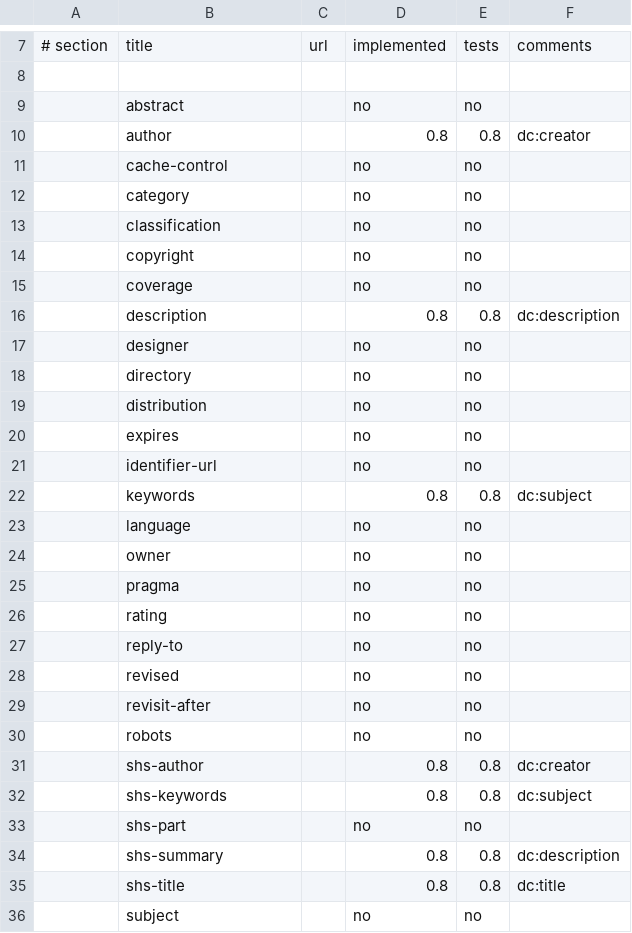
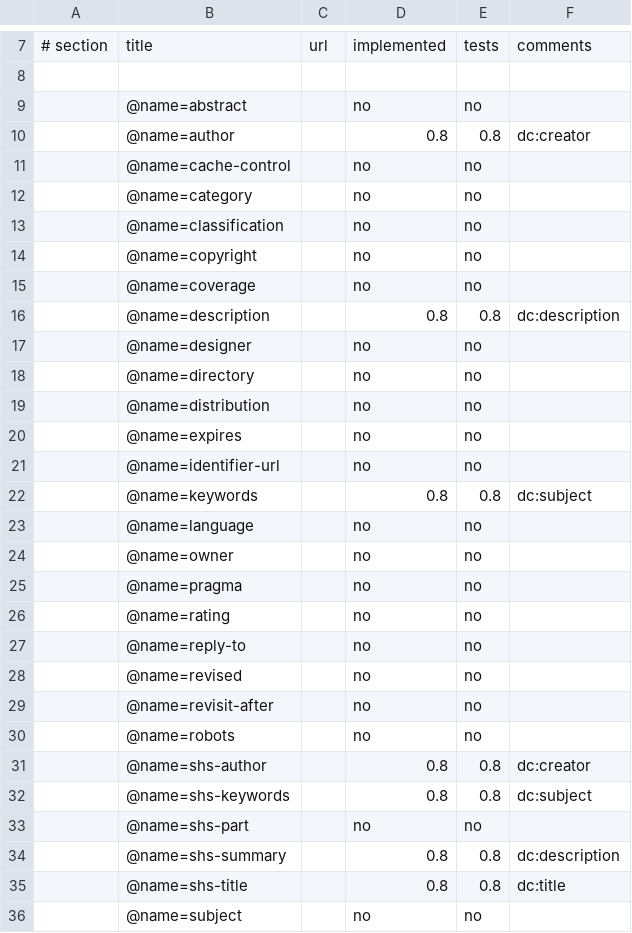
Before and after one commit to rhdunn/cainteoir-engine, a CSV file: docs/implementation-status/html-meta.csv, drawn as a sheet; only a part is shown, gaps mark what is left out; the diff covers the shown part only.

Commit message:
html-meta.csv: clarify that the meta properties are for meta/@name=...

```diff
--- a/docs/implementation-status/html-meta.csv
+++ b/docs/implementation-status/html-meta.csv
@@ -8,29 +8,29 @@
 
-,abstract,,no,no,
-,author,,0.8,0.8,dc:creator
-,cache-control,,no,no,
-,category,,no,no,
-,classification,,no,no,
-,copyright,,no,no,
-,coverage,,no,no,
-,description,,0.8,0.8,dc:description
-,designer,,no,no,
-,directory,,no,no,
-,distribution,,no,no,
-,expires,,no,no,
-,identifier-url,,no,no,
-,keywords,,0.8,0.8,dc:subject
-,language,,no,no,
-,owner,,no,no,
-,pragma,,no,no,
-,rating,,no,no,
-,reply-to,,no,no,
-,revised,,no,no,
-,revisit-after,,no,no,
-,robots,,no,no,
-,shs-author,,0.8,0.8,dc:creator
-,shs-keywords,,0.8,0.8,dc:subject
-,shs-part,,no,no,
-,shs-summary,,0.8,0.8,dc:description
-,shs-title,,0.8,0.8,dc:title
-,subject,,no,no,
+,@name=abstract,,no,no,
+,@name=author,,0.8,0.8,dc:creator
+,@name=cache-control,,no,no,
+,@name=category,,no,no,
+,@name=classification,,no,no,
+,@name=copyright,,no,no,
+,@name=coverage,,no,no,
+,@name=description,,0.8,0.8,dc:description
+,@name=designer,,no,no,
+,@name=directory,,no,no,
+,@name=distribution,,no,no,
+,@name=expires,,no,no,
+,@name=identifier-url,,no,no,
+,@name=keywords,,0.8,0.8,dc:subject
+,@name=language,,no,no,
+,@name=owner,,no,no,
+,@name=pragma,,no,no,
+,@name=rating,,no,no,
+,@name=reply-to,,no,no,
+,@name=revised,,no,no,
+,@name=revisit-after,,no,no,
+,@name=robots,,no,no,
+,@name=shs-author,,0.8,0.8,dc:creator
+,@name=shs-keywords,,0.8,0.8,dc:subject
+,@name=shs-part,,no,no,
+,@name=shs-summary,,0.8,0.8,dc:description
+,@name=shs-title,,0.8,0.8,dc:title
+,@name=subject,,no,no,
```
Also changed, not shown: 4 edited cells elsewhere in this file.
